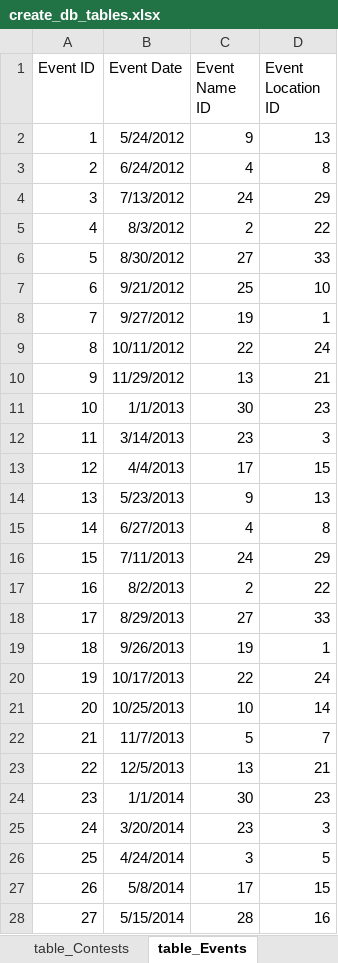
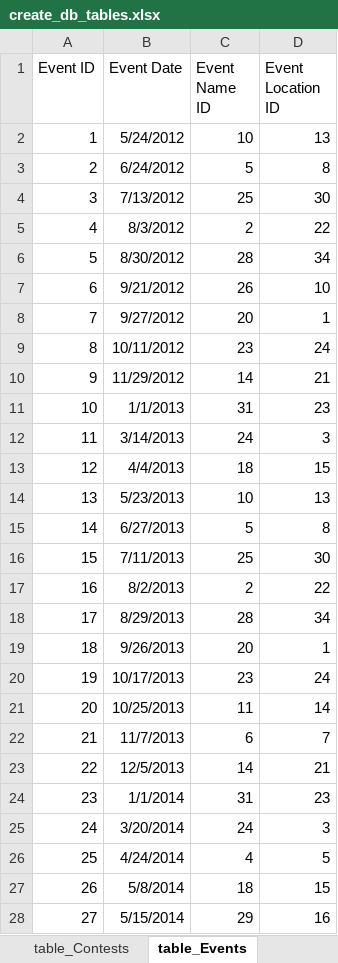
Before and after one commit to CTSTavarney/ctst-dev, an Excel workbook: create_db_tables/create_db_tables.xlsx, sheet table_Events, drawn as a sheet; only a part is shown; values as stored, in another font and other column widths than the file's, no borders; table styles not drawn; the diff covers the shown part only; the diff names each change by its address in the sheet, - before the commit and + after, or states it on an @@ line.

```diff
--- a/create_db_tables/create_db_tables.xlsx (sheet table_Events)
+++ b/create_db_tables/create_db_tables.xlsx (sheet table_Events)
-C2 (Event Name ID): 9
+C2 (Event Name ID): 10
-C3 (Event Name ID): 4
+C3 (Event Name ID): 5
-C4 (Event Name ID): 24
+C4 (Event Name ID): 25
-D4 (Event Location ID): 29
+D4 (Event Location ID): 30
-C6 (Event Name ID): 27
+C6 (Event Name ID): 28
-D6 (Event Location ID): 33
+D6 (Event Location ID): 34
-C7 (Event Name ID): 25
+C7 (Event Name ID): 26
-C8 (Event Name ID): 19
+C8 (Event Name ID): 20
-C9 (Event Name ID): 22
+C9 (Event Name ID): 23
-C10 (Event Name ID): 13
+C10 (Event Name ID): 14
-C11 (Event Name ID): 30
+C11 (Event Name ID): 31
-C12 (Event Name ID): 23
+C12 (Event Name ID): 24
-C13 (Event Name ID): 17
+C13 (Event Name ID): 18
-C14 (Event Name ID): 9
+C14 (Event Name ID): 10
-C15 (Event Name ID): 4
+C15 (Event Name ID): 5
-C16 (Event Name ID): 24
+C16 (Event Name ID): 25
-D16 (Event Location ID): 29
+D16 (Event Location ID): 30
-C18 (Event Name ID): 27
+C18 (Event Name ID): 28
-D18 (Event Location ID): 33
+D18 (Event Location ID): 34
-C19 (Event Name ID): 19
+C19 (Event Name ID): 20
-C20 (Event Name ID): 22
+C20 (Event Name ID): 23
-C21 (Event Name ID): 10
+C21 (Event Name ID): 11
-C22 (Event Name ID): 5
+C22 (Event Name ID): 6
-C23 (Event Name ID): 13
+C23 (Event Name ID): 14
-C24 (Event Name ID): 30
+C24 (Event Name ID): 31
-C25 (Event Name ID): 23
+C25 (Event Name ID): 24
-C26 (Event Name ID): 3
+C26 (Event Name ID): 4
-C27 (Event Name ID): 17
+C27 (Event Name ID): 18
-C28 (Event Name ID): 28
+C28 (Event Name ID): 29
```
Also changed, not shown: 1 added row and 143 edited cells elsewhere in this sheet, sheet base_data, sheet table_Results, sheet table_Competitors, sheet table_Contests, sheet table_EventNames, sheet table_EventLocations, create_csv_new/power_query.xlsx, 35 other files.
